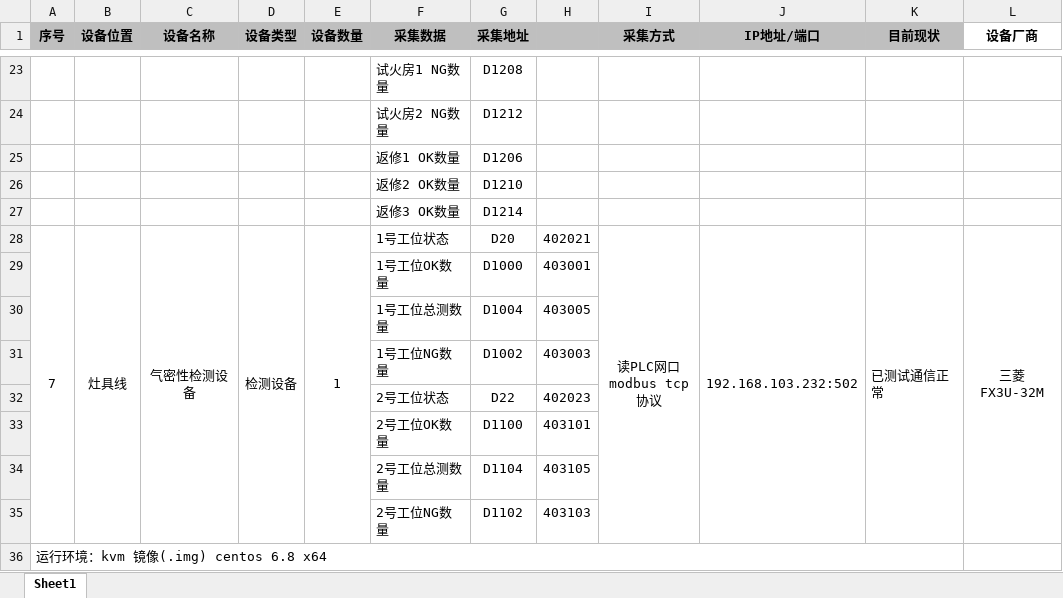
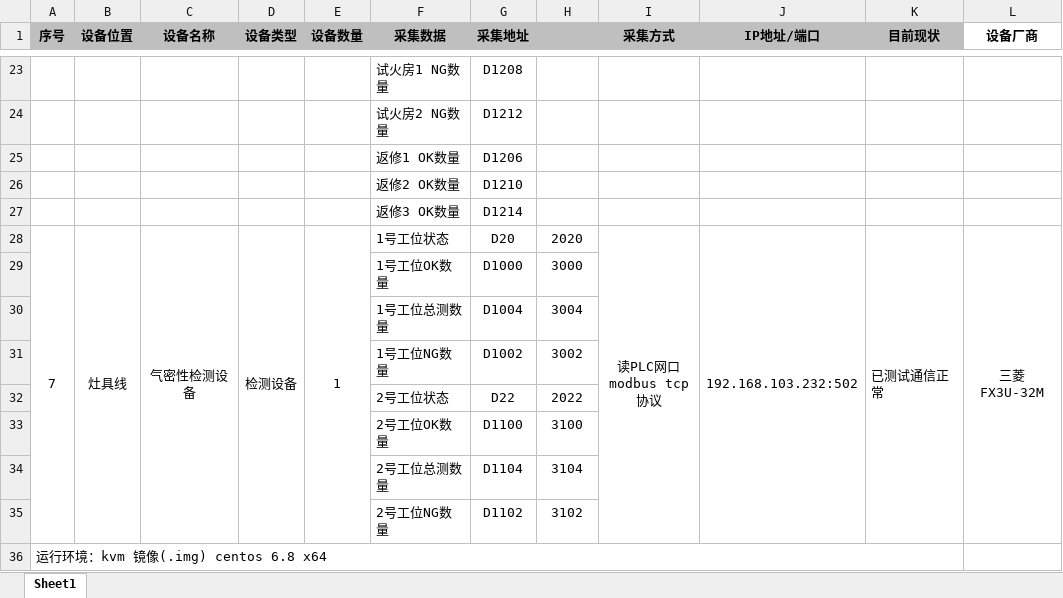
Before and after one commit to loongson-gz/dev_access, an Excel workbook: WJL_MES项目设备采集.xlsx, sheet Sheet1, drawn as a sheet; only a part is shown, gaps mark what is left out; values as stored, in another font and other column widths than the file's, no borders; the diff names each change by its address in the sheet, - before the commit and + after, or states it on an @@ line.

```diff
--- a/WJL_MES项目设备采集.xlsx (sheet Sheet1)
+++ b/WJL_MES项目设备采集.xlsx (sheet Sheet1)
-H28: 402021
+H28: 2020
-H29: 403001
+H29: 3000
-H30: 403005
+H30: 3004
-H31: 403003
+H31: 3002
-H32: 402023
+H32: 2022
-H33: 403101
+H33: 3100
-H34: 403105
+H34: 3104
-H35: 403103
+H35: 3102
```
Also changed, not shown: 5 other files.
